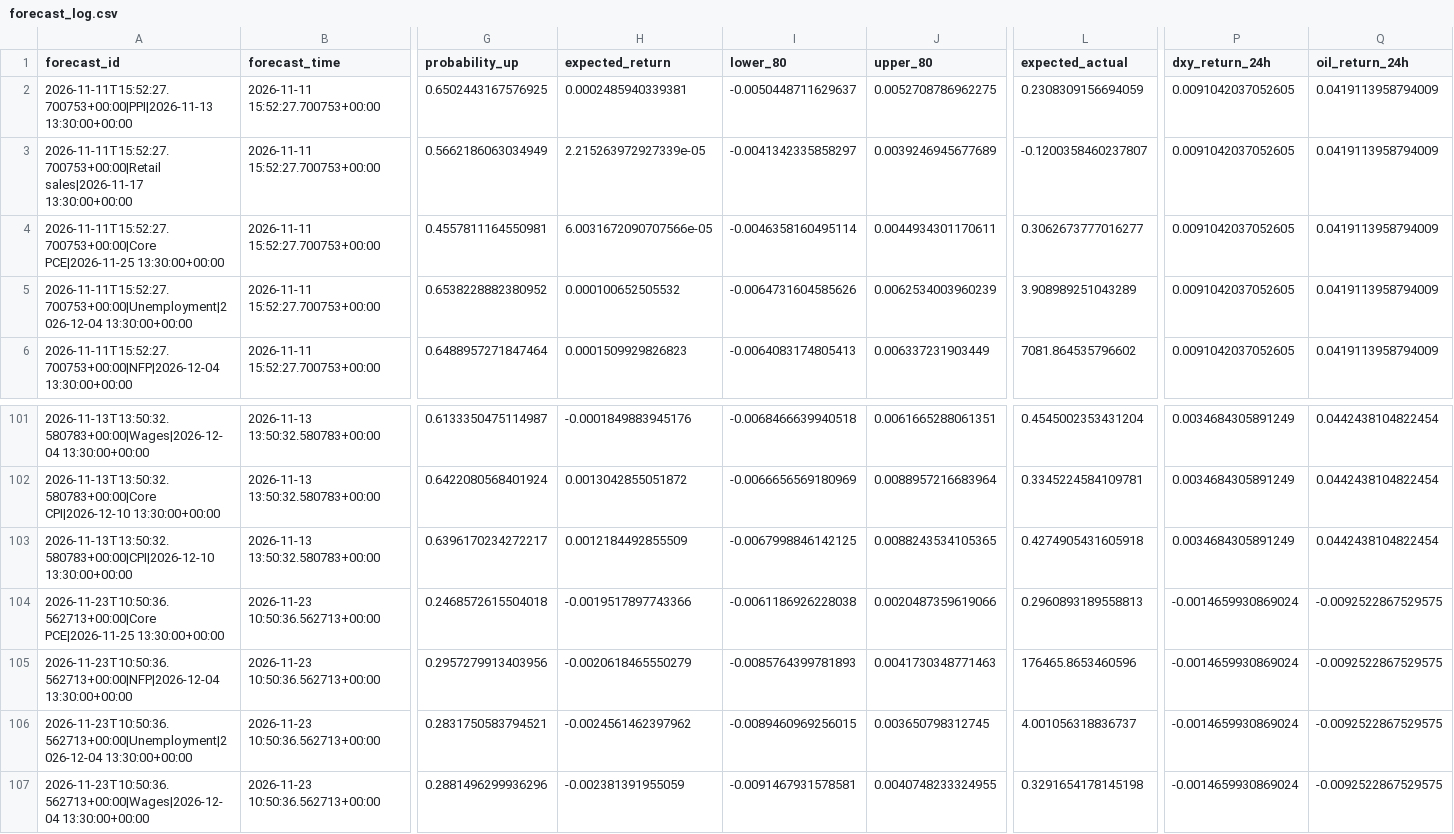
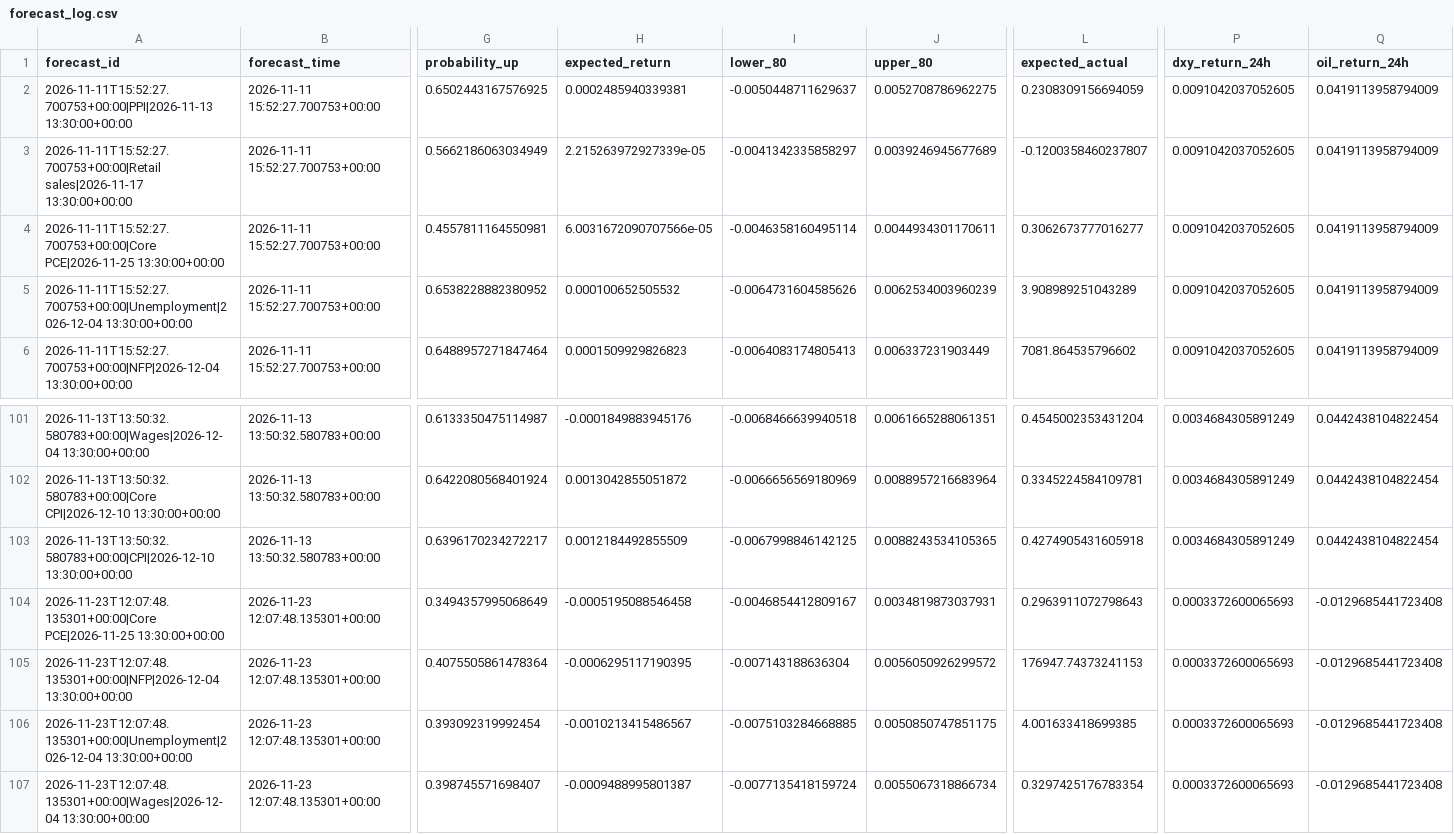
Before and after one commit to nkrabby/gold-news-model, a CSV file: outputs/forecast_log.csv, drawn as a sheet; only a part is shown, gaps mark what is left out; the diff covers the shown part only; the diff names each change by its address in the sheet, - before the commit and + after, or states it on an @@ line.

```diff
--- a/outputs/forecast_log.csv
+++ b/outputs/forecast_log.csv
-A104 (forecast_id): 2026-11-23T10:50:36.562713+00:00|Core PCE|2026-11-25 13:30:00+00:00
+A104 (forecast_id): 2026-11-23T12:07:48.135301+00:00|Core PCE|2026-11-25 13:30:00+00:00
-B104:B107 (forecast_time): 2026-11-23 10:50:36.562713+00:00
+B104:B107 (forecast_time): 2026-11-23 12:07:48.135301+00:00
-G104 (probability_up): 0.2468572615504018
+G104 (probability_up): 0.3494357995068649
-H104 (expected_return): -0.0019517897743366
+H104 (expected_return): -0.0005195088546458
-I104 (lower_80): -0.0061186926228038
+I104 (lower_80): -0.0046854412809167
-J104 (upper_80): 0.0020487359619066
+J104 (upper_80): 0.0034819873037931
-L104 (expected_actual): 0.2960893189558813
+L104 (expected_actual): 0.2963911072798643
-P104:P107 (dxy_return_24h): -0.0014659930869024
+P104:P107 (dxy_return_24h): 0.0003372600065693
-Q104:Q107 (oil_return_24h): -0.0092522867529575
+Q104:Q107 (oil_return_24h): -0.0129685441723408
-A105 (forecast_id): 2026-11-23T10:50:36.562713+00:00|NFP|2026-12-04 13:30:00+00:00
+A105 (forecast_id): 2026-11-23T12:07:48.135301+00:00|NFP|2026-12-04 13:30:00+00:00
-G105 (probability_up): 0.2957279913403956
+G105 (probability_up): 0.4075505861478364
-H105 (expected_return): -0.0020618465550279
+H105 (expected_return): -0.0006295117190395
-I105 (lower_80): -0.0085764399781893
+I105 (lower_80): -0.007143188636304
-J105 (upper_80): 0.0041730348771463
+J105 (upper_80): 0.0056050926299572
-L105 (expected_actual): 176465.8653460596
+L105 (expected_actual): 176947.74373241153
-A106 (forecast_id): 2026-11-23T10:50:36.562713+00:00|Unemployment|2026-12-04 13:30:00+00:00
+A106 (forecast_id): 2026-11-23T12:07:48.135301+00:00|Unemployment|2026-12-04 13:30:00+00:00
-G106 (probability_up): 0.2831750583794521
+G106 (probability_up): 0.393092319992454
-H106 (expected_return): -0.0024561462397962
+H106 (expected_return): -0.0010213415486567
-I106 (lower_80): -0.0089460969256015
+I106 (lower_80): -0.0075103284668885
-J106 (upper_80): 0.003650798312745
+J106 (upper_80): 0.0050850747851175
-L106 (expected_actual): 4.001056318836737
+L106 (expected_actual): 4.001633418699385
-A107 (forecast_id): 2026-11-23T10:50:36.562713+00:00|Wages|2026-12-04 13:30:00+00:00
+A107 (forecast_id): 2026-11-23T12:07:48.135301+00:00|Wages|2026-12-04 13:30:00+00:00
-G107 (probability_up): 0.2881496299936296
+G107 (probability_up): 0.398745571698407
-H107 (expected_return): -0.002381391955059
+H107 (expected_return): -0.0009488995801387
-I107 (lower_80): -0.0091467931578581
+I107 (lower_80): -0.0077135418159724
-J107 (upper_80): 0.0040748233324955
+J107 (upper_80): 0.0055067318866734
-L107 (expected_actual): 0.3291654178145198
+L107 (expected_actual): 0.3297425176783354
```
Also changed, not shown: 62 edited cells elsewhere in this file, 2 other files.
